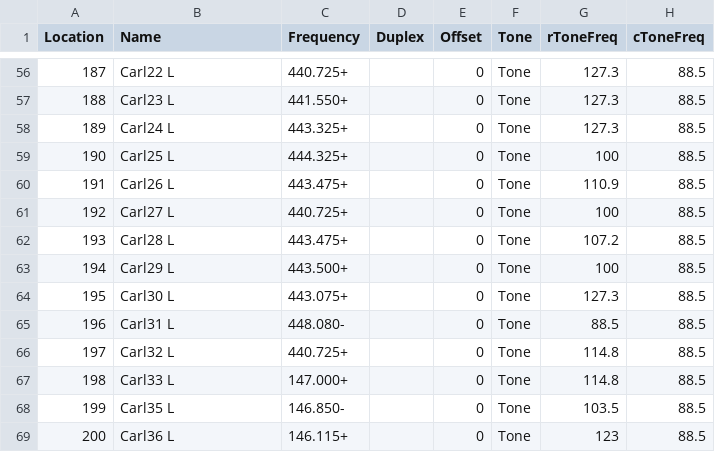
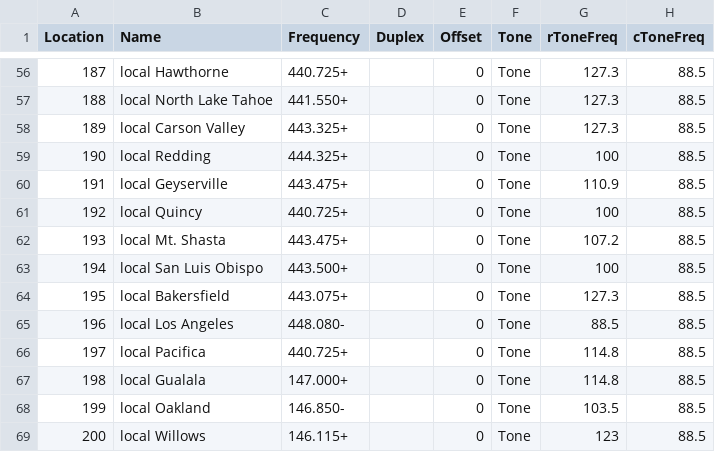
Before and after one commit to pcarmody/dev, a CSV file: repeater_map/StationLists/CARLA Net.csv, drawn as a sheet; only a part is shown, gaps mark what is left out; the diff covers the shown part only; the diff names each change by its address in the sheet, - before the commit and + after, or states it on an @@ line.

```diff
--- a/repeater_map/StationLists/CARLA Net.csv
+++ b/repeater_map/StationLists/CARLA Net.csv
-B56 (Name): Carl22 L
+B56 (Name): local Hawthorne
-B57 (Name): Carl23 L
+B57 (Name): local North Lake Tahoe
-B58 (Name): Carl24 L
+B58 (Name): local Carson Valley
-B59 (Name): Carl25 L
+B59 (Name): local Redding
-B60 (Name): Carl26 L
+B60 (Name): local Geyserville
-B61 (Name): Carl27 L
+B61 (Name): local Quincy
-B62 (Name): Carl28 L
+B62 (Name): local Mt. Shasta
-B63 (Name): Carl29 L
+B63 (Name): local San Luis Obispo
-B64 (Name): Carl30 L
+B64 (Name): local Bakersfield
-B65 (Name): Carl31 L
+B65 (Name): local Los Angeles
-B66 (Name): Carl32 L
+B66 (Name): local Pacifica
-B67 (Name): Carl33 L
+B67 (Name): local Gualala
-B68 (Name): Carl35 L
+B68 (Name): local Oakland
-B69 (Name): Carl36 L
+B69 (Name): local Willows
```
Also changed, not shown: 54 edited cells elsewhere in this file, repeater_map/StationLists/WIN raw.csv, 27 other files.
